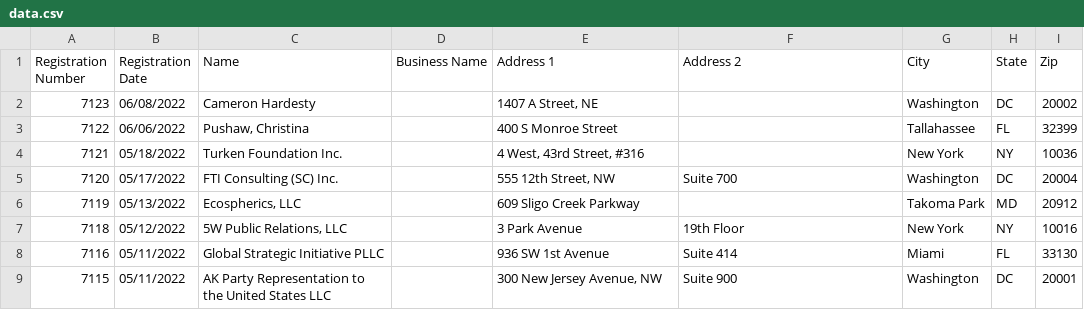
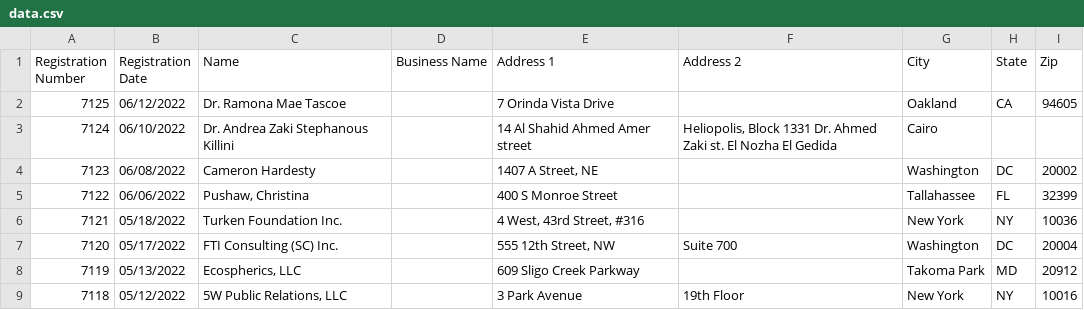
Before and after one commit to markschaver/FARA-Active, a CSV file: data.csv, drawn as a sheet; only a part is shown; the shorter side is filled out with more unchanged rows.

Commit message:
Flat: latest data (2022-06-15T08:25:17.676Z) {   "date": "2022-06-15T08:25:17.676Z",   "files": [     {       "name": "data.csv",       "deltaBytes": 769,       "source": "https://efile.fara.gov/api/v1/Registrants/csv/Active"     }   ] }

```diff
--- a/data.csv
+++ b/data.csv
@@ -1,2 +1,4 @@
 "Registration Number","Registration Date","Name","Business Name","Address 1","Address 2","City","State","Zip"
+"7125","06/12/2022","Dr. Ramona Mae Tascoe","","7 Orinda Vista Drive","","Oakland","CA","94605"
+"7124","06/10/2022","Dr. Andrea Zaki Stephanous Killini","","14 Al Shahid Ahmed Amer street","Heliopolis, Block 1331 Dr. Ahmed Zaki st. El Nozha El Gedida","Cairo","",""
 "7123","06/08/2022","Cameron Hardesty","","1407 A Street, NE","","Washington","DC","20002"
```
